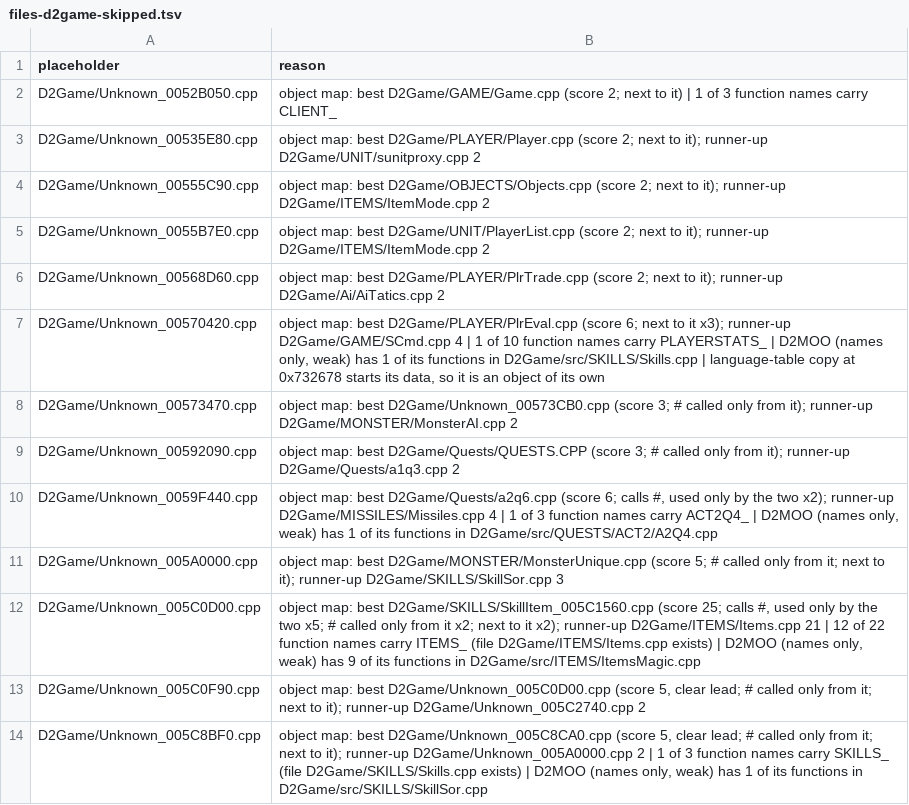
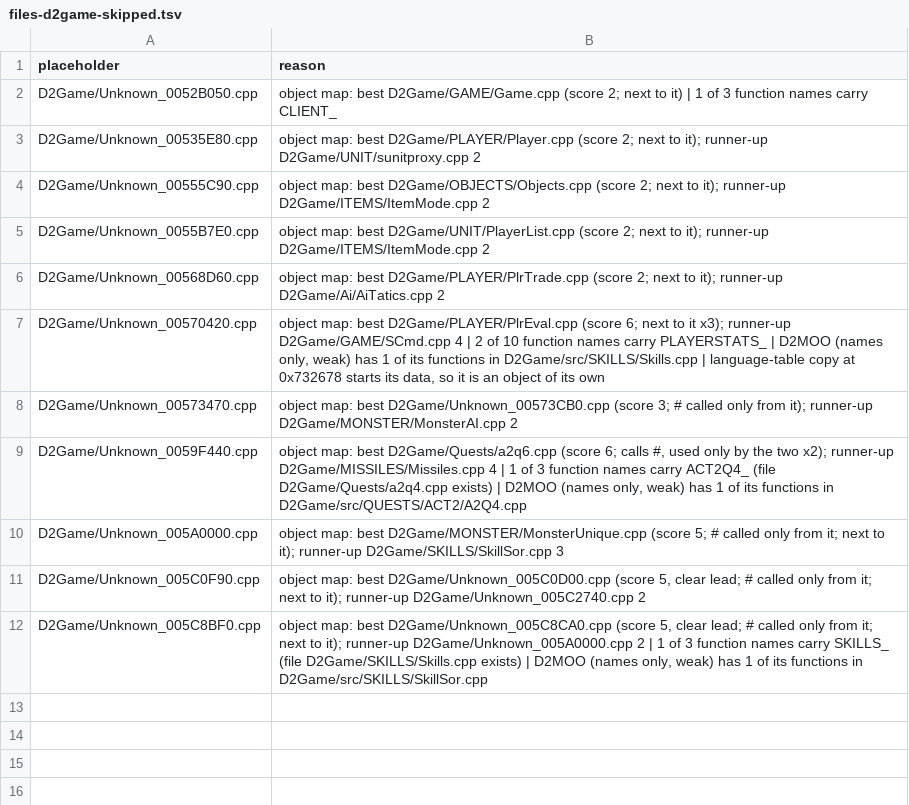
Before and after one commit to CaptainLegbreak/Iblis-Codex, a TSV file: lanes/names/files-d2game-skipped.tsv, drawn as a sheet.

```diff
--- a/lanes/names/files-d2game-skipped.tsv
+++ b/lanes/names/files-d2game-skipped.tsv
@@ -6,8 +6,6 @@ D2Game/Unknown_0055B7E0.cpp	object map: best D2Game/UNIT/PlayerList.cpp (score 2
 D2Game/Unknown_00568D60.cpp	object map: best D2Game/PLAYER/PlrTrade.cpp (score 2; next to it); runner-up D2Game/Ai/AiTatics.cpp 2
-D2Game/Unknown_00570420.cpp	object map: best D2Game/PLAYER/PlrEval.cpp (score 6; next to it x3); runner-up D2Game/GAME/SCmd.cpp 4 | 1 of 10 function names carry PLAYERSTATS_ | D2MOO (names only, weak) has 1 of its functions in D2Game/src/SKILLS/Skills.cpp | language-table copy at 0x732678 starts its data, so it is an object of its own
+D2Game/Unknown_00570420.cpp	object map: best D2Game/PLAYER/PlrEval.cpp (score 6; next to it x3); runner-up D2Game/GAME/SCmd.cpp 4 | 2 of 10 function names carry PLAYERSTATS_ | D2MOO (names only, weak) has 1 of its functions in D2Game/src/SKILLS/Skills.cpp | language-table copy at 0x732678 starts its data, so it is an object of its own
 D2Game/Unknown_00573470.cpp	object map: best D2Game/Unknown_00573CB0.cpp (score 3; # called only from it); runner-up D2Game/MONSTER/MonsterAI.cpp 2
-D2Game/Unknown_00592090.cpp	object map: best D2Game/Quests/QUESTS.CPP (score 3; # called only from it); runner-up D2Game/Quests/a1q3.cpp 2
-D2Game/Unknown_0059F440.cpp	object map: best D2Game/Quests/a2q6.cpp (score 6; calls #, used only by the two x2); runner-up D2Game/MISSILES/Missiles.cpp 4 | 1 of 3 function names carry ACT2Q4_ | D2MOO (names only, weak) has 1 of its functions in D2Game/src/QUESTS/ACT2/A2Q4.cpp
+D2Game/Unknown_0059F440.cpp	object map: best D2Game/Quests/a2q6.cpp (score 6; calls #, used only by the two x2); runner-up D2Game/MISSILES/Missiles.cpp 4 | 1 of 3 function names carry ACT2Q4_ (file D2Game/Quests/a2q4.cpp exists) | D2MOO (names only, weak) has 1 of its functions in D2Game/src/QUESTS/ACT2/A2Q4.cpp
 D2Game/Unknown_005A0000.cpp	object map: best D2Game/MONSTER/MonsterUnique.cpp (score 5; # called only from it; next to it); runner-up D2Game/SKILLS/SkillSor.cpp 3
-D2Game/Unknown_005C0D00.cpp	object map: best D2Game/SKILLS/SkillItem_005C1560.cpp (score 25; calls #, used only by the two x5; # called only from it x2; next to it x2); runner-up D2Game/ITEMS/Items.cpp 21 | 12 of 22 function names carry ITEMS_ (file D2Game/ITEMS/Items.cpp exists) | D2MOO (names only, weak) has 9 of its functions in D2Game/src/ITEMS/ItemsMagic.cpp
 D2Game/Unknown_005C0F90.cpp	object map: best D2Game/Unknown_005C0D00.cpp (score 5, clear lead; # called only from it; next to it); runner-up D2Game/Unknown_005C2740.cpp 2
```
Also changed, not shown: lanes/names/files-d2client.tsv, lanes/names/files-d2game.tsv, 9 other files.
